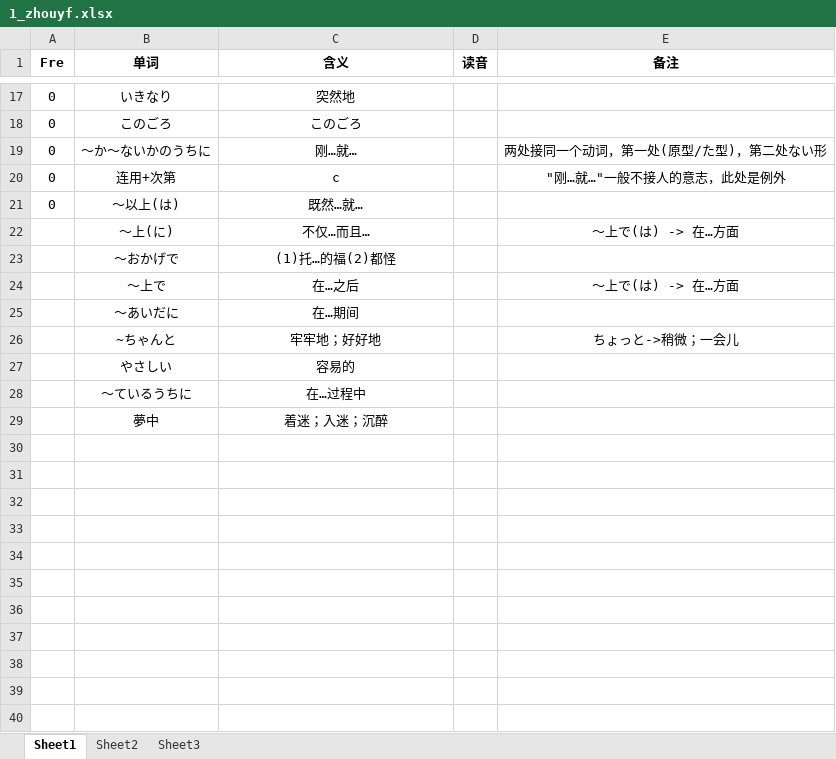
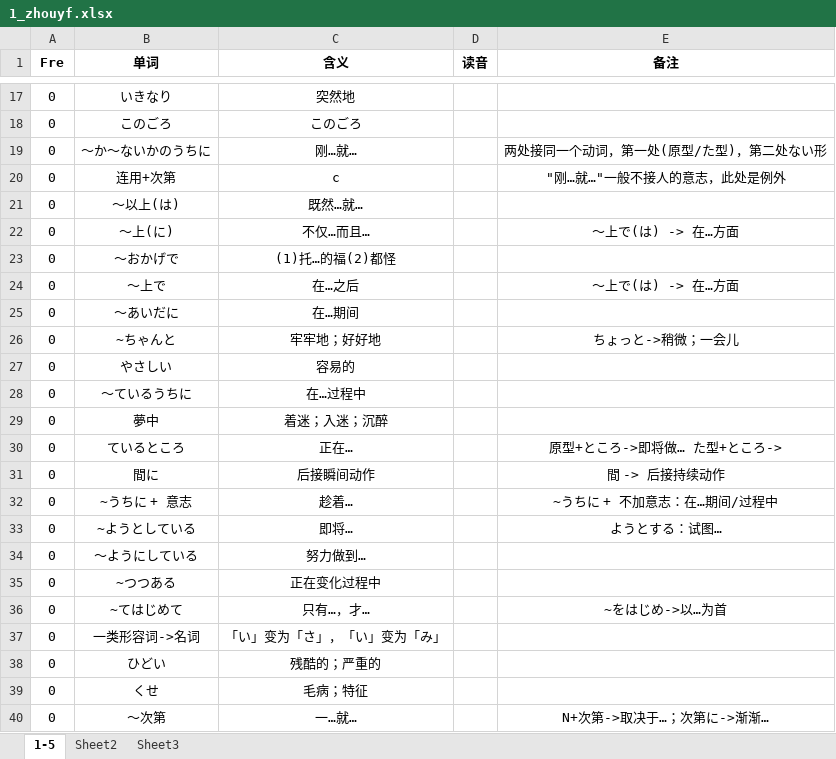
Before and after one commit to njxuxiao/2025_12, an Excel workbook: Mixed/1_zhouyf.xlsx, sheet 1-5, drawn as a sheet; only a part is shown, gaps mark what is left out; values as stored, in another font and other column widths than the file's, no borders; the diff covers the shown part only; the diff names each change by its address in the sheet, - before the commit and + after, or states it on an @@ line.

Commit message:
update zhouyf 2 3 5

```diff
--- a/Mixed/1_zhouyf.xlsx (sheet 1-5)
+++ b/Mixed/1_zhouyf.xlsx (sheet 1-5)
-sheet tab: Sheet1
+sheet tab: 1-5
-A22:A29 (Fre): (empty)
+A22:A29 (Fre): 0
+row 30: 0 | ているところ | 正在… |  | 原型+ところ->即将做… た型+ところ->
+row 31: 0 | 間に | 后接瞬间动作 |  | 間 -> 后接持续动作
+row 32: 0 | ~うちに + 意志 | 趁着… |  | ~うちに + 不加意志：在…期间/过程中
+row 33: 0 | ~ようとしている | 即将… |  | ようとする：试图…
+row 34: 0 | 〜ようにしている | 努力做到…
+row 35: 0 | ~つつある | 正在变化过程中
+row 36: 0 | ~てはじめて | 只有…，才… |  | ~をはじめ->以…为首
+row 37: 0 | 一类形容词->名词 | 「い」变为「さ」，「い」变为「み」
+row 38: 0 | ひどい | 残酷的；严重的
+row 39: 0 | くせ | 毛病；特征
+row 40: 0 | ～次第 | 一…就… |  | N+次第->取决于…；次第に->渐渐…
```
Also changed, not shown: 9 added rows elsewhere in this sheet, 1 other file.
